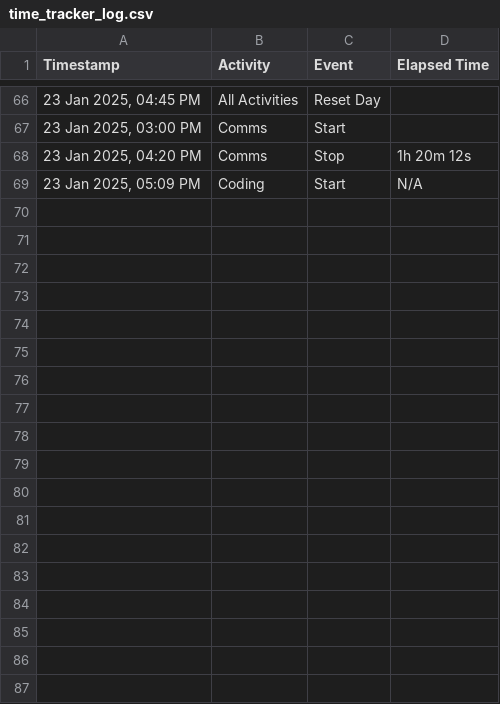
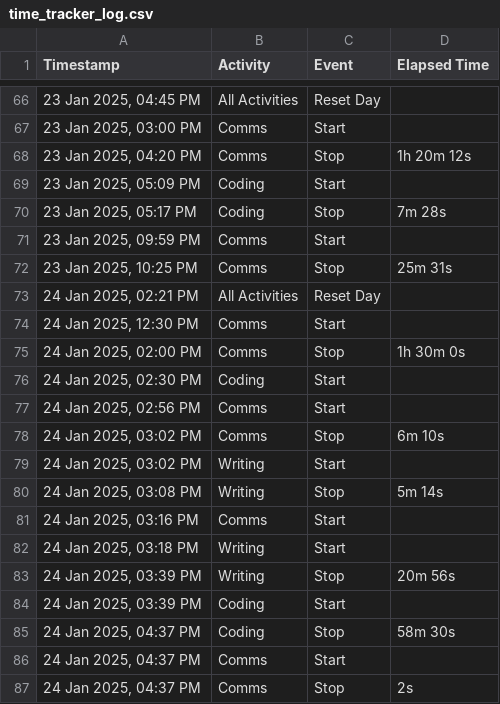
Before and after one commit to artvandelay/custom_pomodo, a CSV file: time_tracker_log.csv, drawn as a sheet; only a part is shown, gaps mark what is left out; the diff covers the shown part only.

```diff
--- a/time_tracker_log.csv
+++ b/time_tracker_log.csv
@@ -68,2 +68,20 @@ Timestamp,Activity,Event,Elapsed Time
 "23 Jan 2025, 04:20 PM",Comms,Stop,1h 20m 12s
-"23 Jan 2025, 05:09 PM",Coding,Start,N/A
+"23 Jan 2025, 05:09 PM",Coding,Start,
+"23 Jan 2025, 05:17 PM",Coding,Stop,7m 28s
+"23 Jan 2025, 09:59 PM",Comms,Start,
+"23 Jan 2025, 10:25 PM",Comms,Stop,25m 31s
+"24 Jan 2025, 02:21 PM",All Activities,Reset Day,
+"24 Jan 2025, 12:30 PM",Comms,Start,
+"24 Jan 2025, 02:00 PM",Comms,Stop,1h 30m 0s
+"24 Jan 2025, 02:30 PM",Coding,Start,
+"24 Jan 2025, 02:56 PM",Comms,Start,
+"24 Jan 2025, 03:02 PM",Comms,Stop,6m 10s
+"24 Jan 2025, 03:02 PM",Writing,Start,
+"24 Jan 2025, 03:08 PM",Writing,Stop,5m 14s
+"24 Jan 2025, 03:16 PM",Comms,Start,
+"24 Jan 2025, 03:18 PM",Writing,Start,
+"24 Jan 2025, 03:39 PM",Writing,Stop,20m 56s
+"24 Jan 2025, 03:39 PM",Coding,Start,
+"24 Jan 2025, 04:37 PM",Coding,Stop,58m 30s
+"24 Jan 2025, 04:37 PM",Comms,Start,
+"24 Jan 2025, 04:37 PM",Comms,Stop,2s
```
Also changed, not shown: 10 added rows elsewhere in this file, 1 other file.
